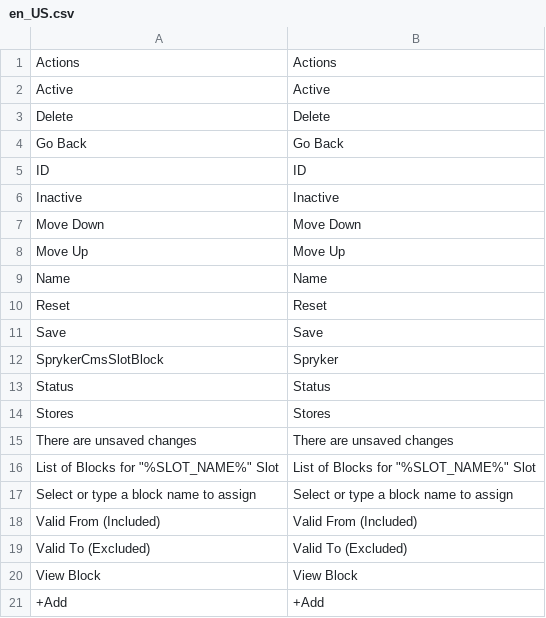
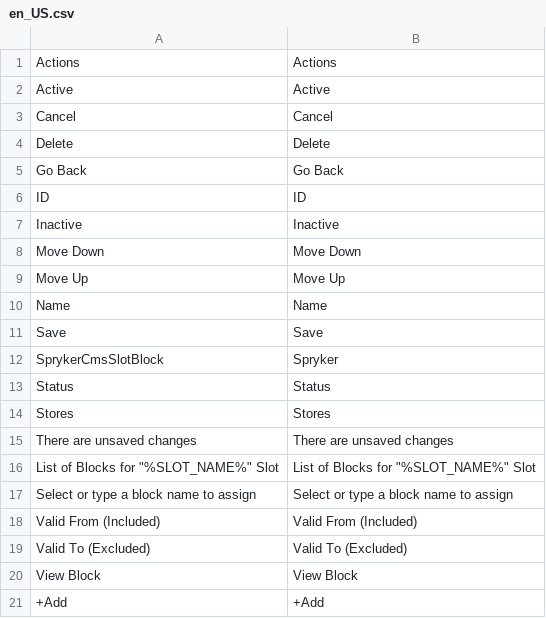
Before and after one commit to spryker/cms-slot-block-gui, a CSV file: data/translation/Zed/en_US.csv, drawn as a sheet; removed rows and columns are numbered as before the commit, all else as after; the diff names each change by its address in the sheet, - before the commit and + after, or states it on an @@ line.

```diff
--- a/data/translation/Zed/en_US.csv
+++ b/data/translation/Zed/en_US.csv
+row 3: Cancel | Cancel
-row 10: Reset | Reset
```
Also changed, not shown: data/translation/Zed/de_DE.csv, 4 other files.
